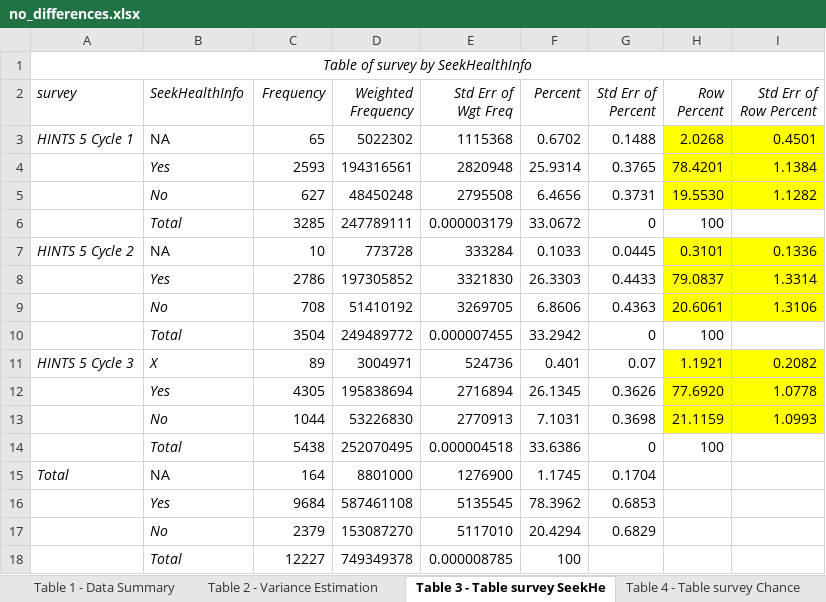
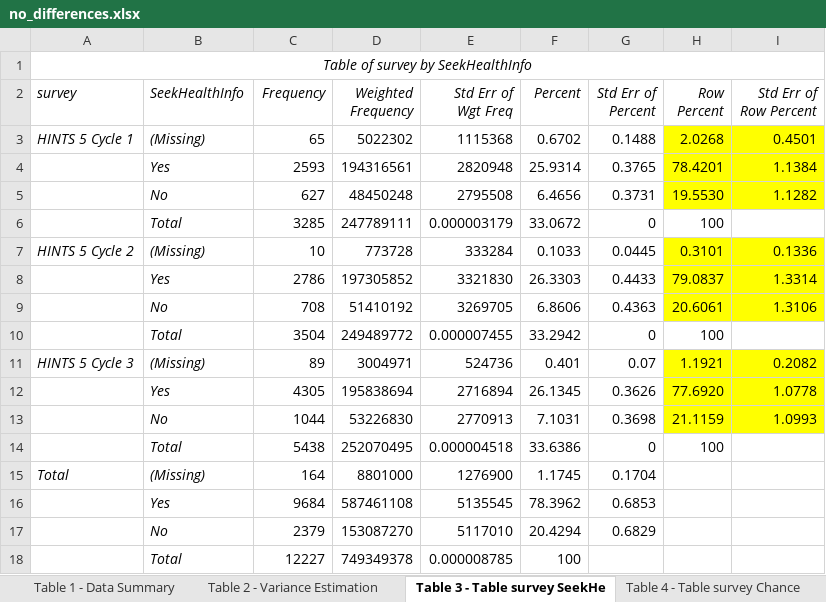
Before and after one commit to mlaviolet/HINTS, an Excel workbook: no_differences.xlsx, sheet Table 3 - Table survey SeekHe, drawn as a sheet; values as stored, in another font and other column widths than the file's, no borders; the diff names each change by its address in the sheet, - before the commit and + after, or states it on an @@ line.

```diff
--- a/no_differences.xlsx (sheet Table 3 - Table survey SeekHe)
+++ b/no_differences.xlsx (sheet Table 3 - Table survey SeekHe)
-B3 (SeekHealthInfo): NA
+B3 (SeekHealthInfo): (Missing)
-B3 italic: off
+B3 italic: on
-B7 (SeekHealthInfo): NA
+B7 (SeekHealthInfo): (Missing)
-B7 italic: off
+B7 italic: on
-B11 (SeekHealthInfo): X
+B11 (SeekHealthInfo): (Missing)
-B15 (SeekHealthInfo): NA
+B15 (SeekHealthInfo): (Missing)
-B15 italic: off
+B15 italic: on
```
Also changed, not shown: sheet Table 4 - Table survey Chance.
